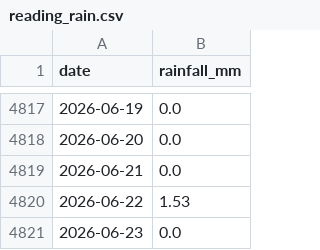
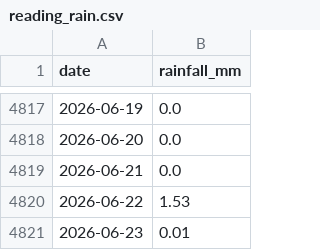
Before and after one commit to Walton-Viking-Scouts/thameswatch-model, a CSV file: data/reading_rain.csv, drawn as a sheet; only a part is shown, gaps mark what is left out.

```diff
--- a/data/reading_rain.csv
+++ b/data/reading_rain.csv
@@ -4820,2 +4820,2 @@ date,rainfall_mm
 2026-06-22,1.53
-2026-06-23,0.0
+2026-06-23,0.01
```
Also changed, not shown: 3 other files.
